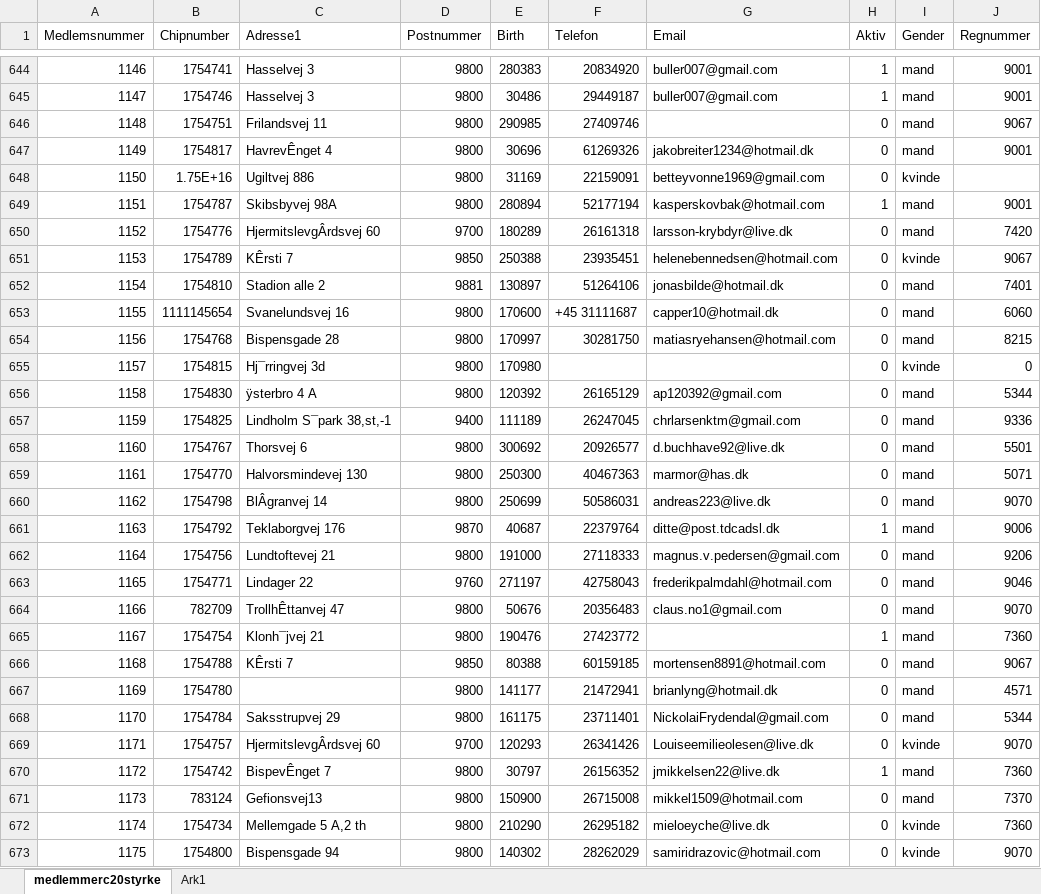
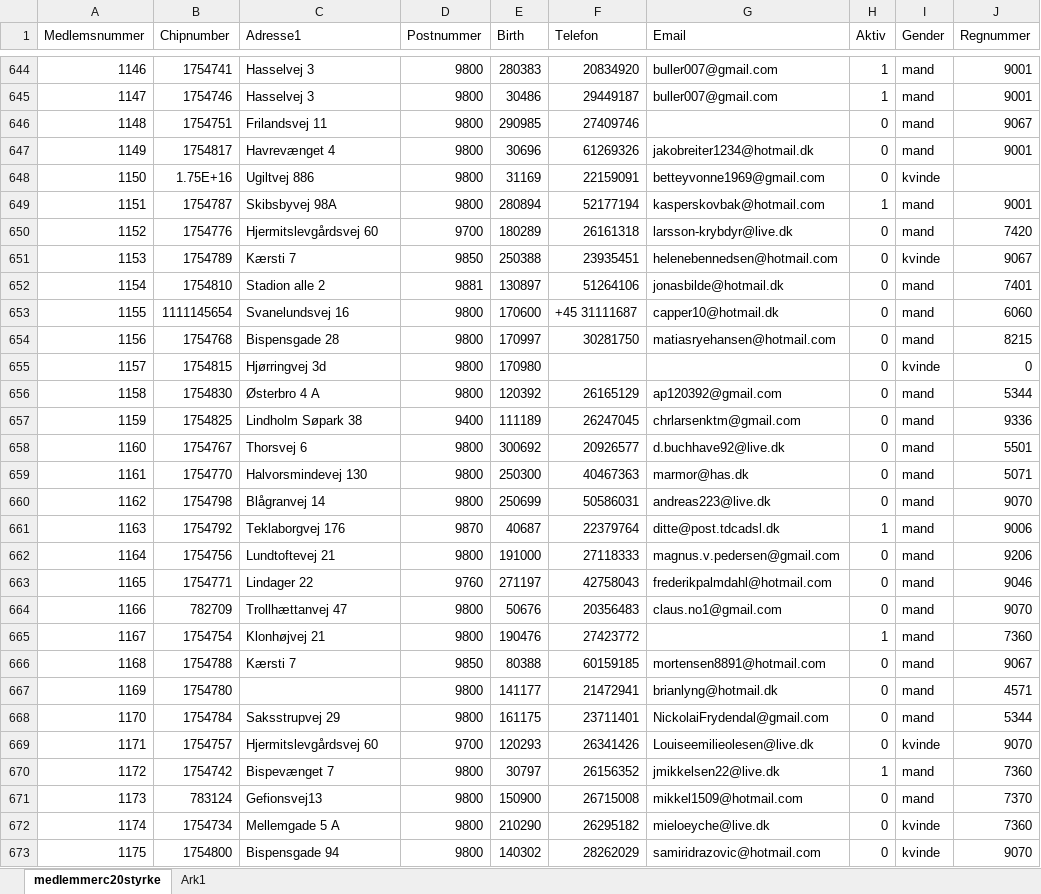
Before and after one commit to Frederick-Kjaergaard/hello-world, an Excel workbook: Medlemmer.xlsx, sheet medlemmerc20styrke, drawn as a sheet; only a part is shown, gaps mark what is left out; values as stored, in another font and other column widths than the file's, no borders; the diff covers the shown part only; the diff names each change by its address in the sheet, - before the commit and + after, or states it on an @@ line.

```diff
--- a/Medlemmer.xlsx (sheet medlemmerc20styrke)
+++ b/Medlemmer.xlsx (sheet medlemmerc20styrke)
-C647 (Adresse1): HavrevÊnget 4
+C647 (Adresse1): Havrevænget 4
-C650 (Adresse1): HjermitslevgÂrdsvej 60
+C650 (Adresse1): Hjermitslevgårdsvej 60
-C651 (Adresse1): KÊrsti 7
+C651 (Adresse1): Kærsti 7
-C655 (Adresse1): Hj¯rringvej 3d
+C655 (Adresse1): Hjørringvej 3d
-C656 (Adresse1): ÿsterbro 4 A
+C656 (Adresse1): Østerbro 4 A
-C657 (Adresse1): Lindholm S¯park 38,st,-1
+C657 (Adresse1): Lindholm Søpark 38
-C660 (Adresse1): BlÂgranvej 14
+C660 (Adresse1): Blågranvej 14
-C664 (Adresse1): TrollhÊttanvej 47
+C664 (Adresse1): Trollhættanvej 47
-C665 (Adresse1): Klonh¯jvej 21
+C665 (Adresse1): Klonhøjvej 21
-C666 (Adresse1): KÊrsti 7
+C666 (Adresse1): Kærsti 7
-C669 (Adresse1): HjermitslevgÂrdsvej 60
+C669 (Adresse1): Hjermitslevgårdsvej 60
-C670 (Adresse1): BispevÊnget 7
+C670 (Adresse1): Bispevænget 7
-C672 (Adresse1): Mellemgade 5 A,2 th
+C672 (Adresse1): Mellemgade 5 A
```
Also changed, not shown: 3 removed rows and 435 edited cells elsewhere in this sheet.
